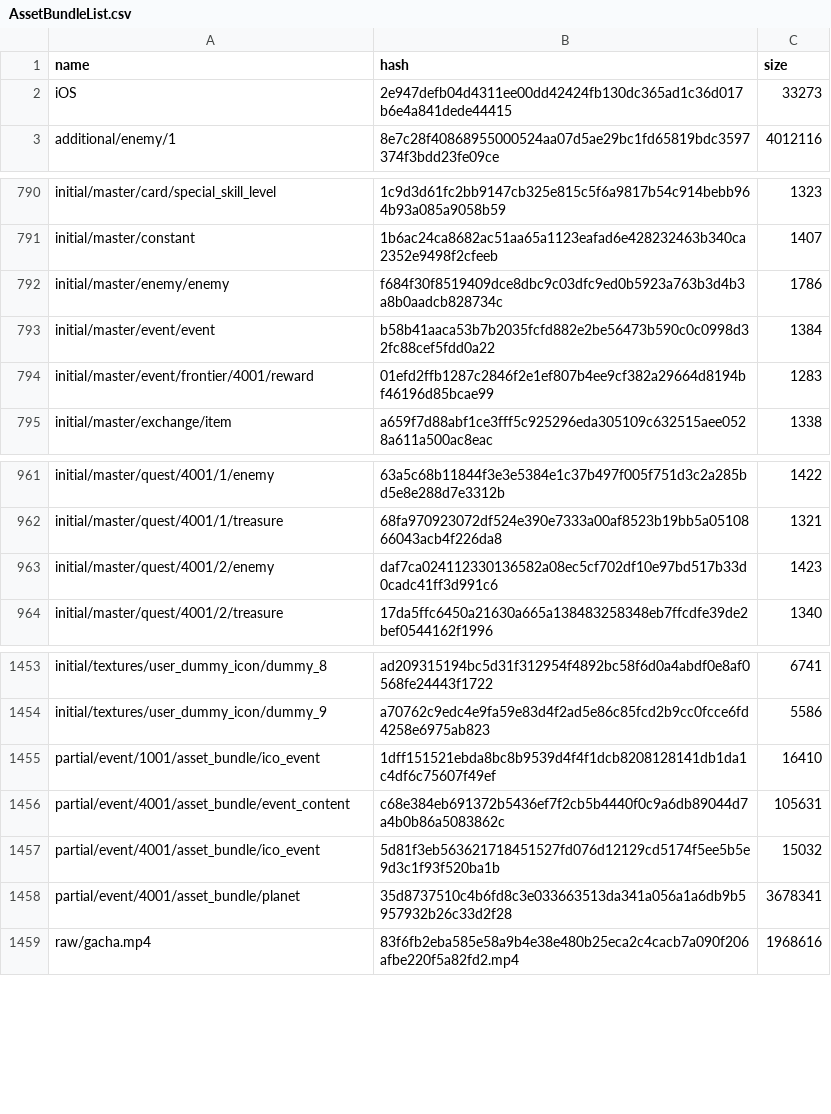
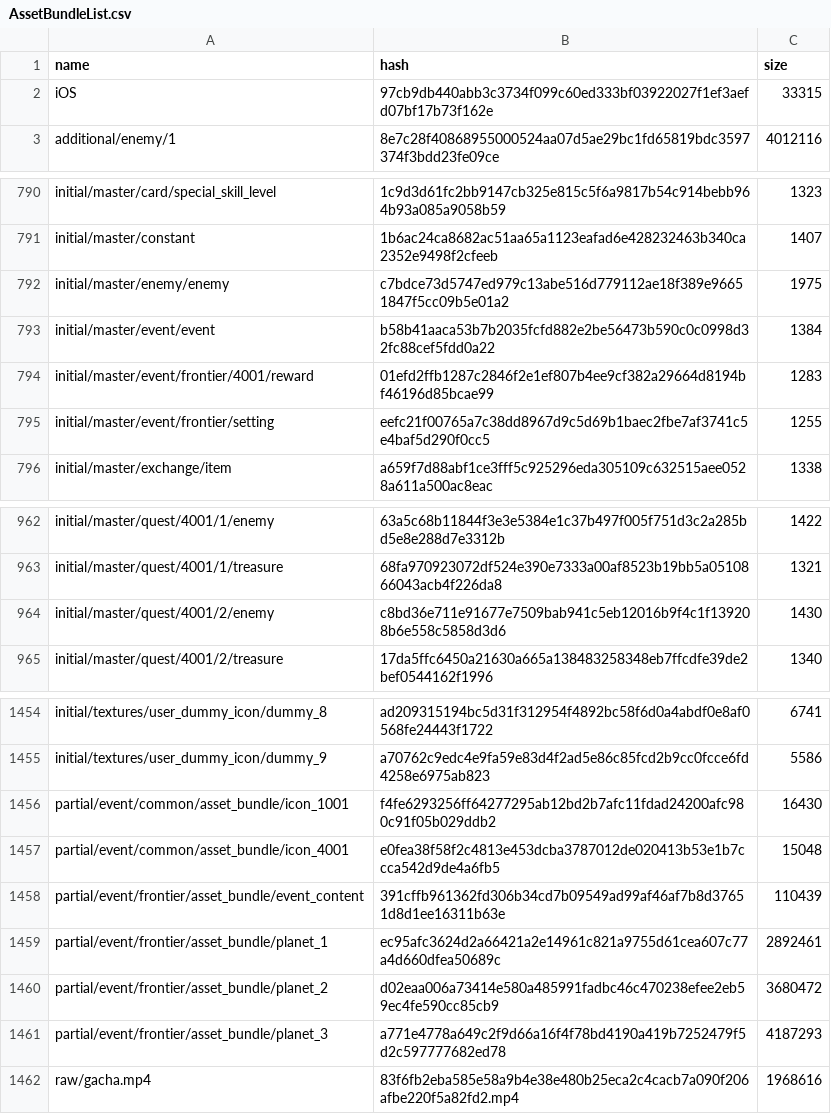
Before and after one commit to onederappli/AB_SF_iOS, a CSV file: 100/AssetBundleList.csv, drawn as a sheet; only a part is shown, gaps mark what is left out.

```diff
--- a/100/AssetBundleList.csv
+++ b/100/AssetBundleList.csv
@@ -1,3 +1,3 @@
 name,hash,size
-iOS,2e947defb04d4311ee00dd42424fb130dc365ad1c36d017b6e4a841dede44415,33273
+iOS,97cb9db440abb3c3734f099c60ed333bf03922027f1ef3aefd07bf17b73f162e,33315
 additional/enemy/1,8e7c28f40868955000524aa07d5ae29bc1fd65819bdc3597374f3bdd23fe09ce,4012116
@@ -791,5 +791,6 @@ initial/master/card/special_skill_level,1c9d3d61fc2bb9147cb325e815c5f6a9817b54c9
 initial/master/constant,1b6ac24ca8682ac51aa65a1123eafad6e428232463b340ca2352e9498f2cfeeb,1407
-initial/master/enemy/enemy,f684f30f8519409dce8dbc9c03dfc9ed0b5923a763b3d4b3a8b0aadcb828734c,1786
+initial/master/enemy/enemy,c7bdce73d5747ed979c13abe516d779112ae18f389e96651847f5cc09b5e01a2,1975
 initial/master/event/event,b58b41aaca53b7b2035fcfd882e2be56473b590c0c0998d32fc88cef5fdd0a22,1384
 initial/master/event/frontier/4001/reward,01efd2ffb1287c2846f2e1ef807b4ee9cf382a29664d8194bf46196d85bcae99,1283
+initial/master/event/frontier/setting,eefc21f00765a7c38dd8967d9c5d69b1baec2fbe7af3741c5e4baf5d290f0cc5,1255
 initial/master/exchange/item,a659f7d88abf1ce3fff5c925296eda305109c632515aee0528a611a500ac8eac,1338
@@ -962,3 +963,3 @@ initial/master/quest/4001/1/enemy,63a5c68b11844f3e3e5384e1c37b497f005f751d3c2a28
 initial/master/quest/4001/1/treasure,68fa970923072df524e390e7333a00af8523b19bb5a0510866043acb4f226da8,1321
-initial/master/quest/4001/2/enemy,daf7ca024112330136582a08ec5cf702df10e97bd517b33d0cadc41ff3d991c6,1423
+initial/master/quest/4001/2/enemy,c8bd36e711e91677e7509bab941c5eb12016b9f4c1f139208b6e558c5858d3d6,1430
 initial/master/quest/4001/2/treasure,17da5ffc6450a21630a665a138483258348eb7ffcdfe39de2bef0544162f1996,1340
@@ -1454,6 +1455,8 @@ initial/textures/user_dummy_icon/dummy_8,ad209315194bc5d31f312954f4892bc58f6d0a4
 initial/textures/user_dummy_icon/dummy_9,a70762c9edc4e9fa59e83d4f2ad5e86c85fcd2b9cc0fcce6fd4258e6975ab823,5586
-partial/event/1001/asset_bundle/ico_event,1dff151521ebda8bc8b9539d4f4f1dcb8208128141db1da1c4df6c75607f49ef,16410
-partial/event/4001/asset_bundle/event_content,c68e384eb691372b5436ef7f2cb5b4440f0c9a6db89044d7a4b0b86a5083862c,105631
-partial/event/4001/asset_bundle/ico_event,5d81f3eb563621718451527fd076d12129cd5174f5ee5b5e9d3c1f93f520ba1b,15032
-partial/event/4001/asset_bundle/planet,35d8737510c4b6fd8c3e033663513da341a056a1a6db9b5957932b26c33d2f28,3678341
+partial/event/common/asset_bundle/icon_1001,f4fe6293256ff64277295ab12bd2b7afc11fdad24200afc980c91f05b029ddb2,16430
+partial/event/common/asset_bundle/icon_4001,e0fea38f58f2c4813e453dcba3787012de020413b53e1b7ccca542d9de4a6fb5,15048
+partial/event/frontier/asset_bundle/event_content,391cffb961362fd306b34cd7b09549ad99af46af7b8d37651d8d1ee16311b63e,110439
+partial/event/frontier/asset_bundle/planet_1,ec95afc3624d2a66421a2e14961c821a9755d61cea607c77a4d660dfea50689c,2892461
+partial/event/frontier/asset_bundle/planet_2,d02eaa006a73414e580a485991fadbc46c470238efee2eb59ec4fe590cc85cb9,3680472
+partial/event/frontier/asset_bundle/planet_3,a771e4778a649c2f9d66a16f4f78bd4190a419b7252479f5d2c597777682ed78,4187293
 raw/gacha.mp4,83f6fb2eba585e58a9b4e38e480b25eca2c4cacb7a090f206afbe220f5a82fd2.mp4,1968616
```
Also changed, not shown: 10 other files.
